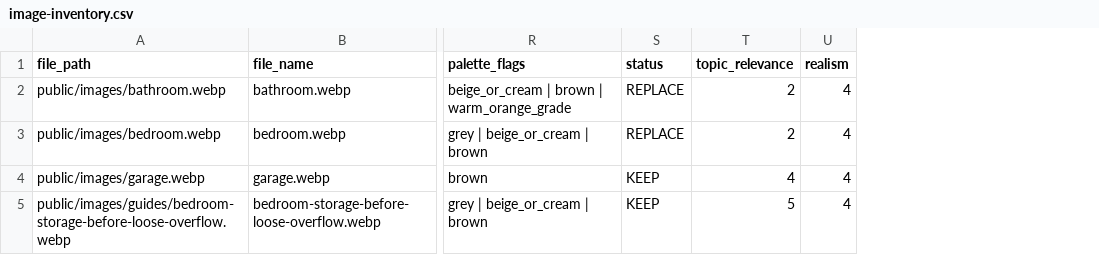
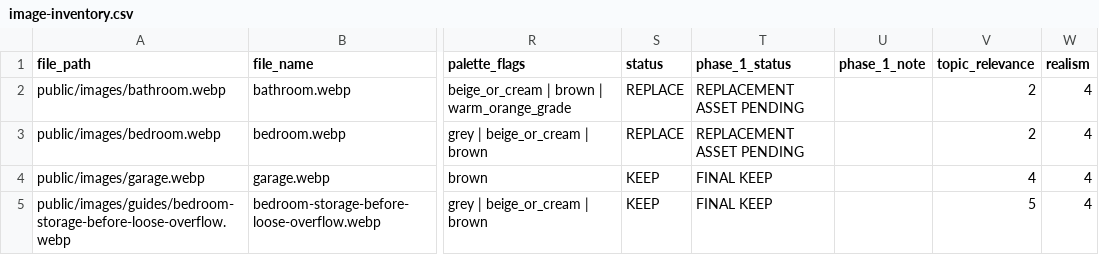
Before and after one commit to Shamus-T/australian-home-collective, a CSV file: docs/visual/image-inventory.csv, drawn as a sheet; only a part is shown, gaps mark what is left out; the diff covers the shown part only; the diff names each change by its address in the sheet, - before the commit and + after, or states it on an @@ line.

Commit message:
Remove urgent image defects and complete first visual repairs

```diff
--- a/docs/visual/image-inventory.csv
+++ b/docs/visual/image-inventory.csv
+column T (phase_1_status), rows 2-5: REPLACEMENT ASSET PENDING | REPLACEMENT ASSET PENDING | FINAL KEEP | FINAL KEEP
+column U (phase_1_note), empty
```
Also changed, not shown: 39 edited cells elsewhere in this file, 31 other files.
